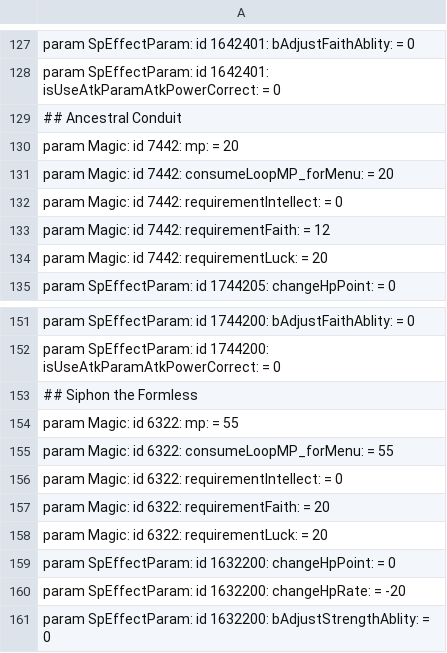
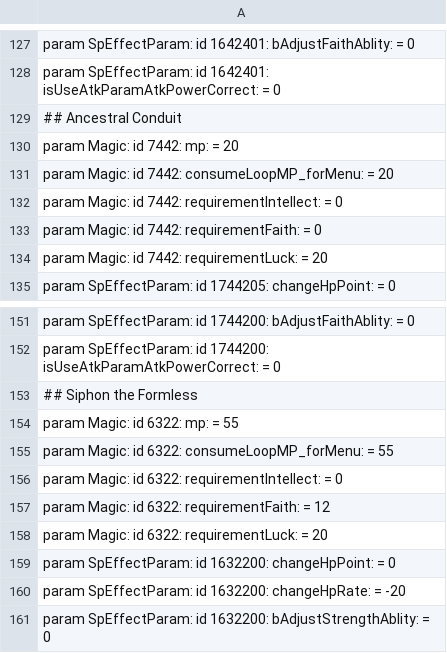
Before and after one commit to WhiteG00se/ER_QualityConvergence, a CSV file: tobi_src/massEdit/healing.csv, drawn as a sheet; only a part is shown, gaps mark what is left out.

Commit message:
lower requirements of Ancestral Conduit & Siphon the Formless

```diff
--- a/tobi_src/massEdit/healing.csv
+++ b/tobi_src/massEdit/healing.csv
@@ -132,3 +132,3 @@ param Magic: id 7442: consumeLoopMP_forMenu: = 20
 param Magic: id 7442: requirementIntellect: = 0
-param Magic: id 7442: requirementFaith: = 12
+param Magic: id 7442: requirementFaith: = 0
 param Magic: id 7442: requirementLuck: = 20
@@ -156,3 +156,3 @@ param Magic: id 6322: consumeLoopMP_forMenu: = 55
 param Magic: id 6322: requirementIntellect: = 0
-param Magic: id 6322: requirementFaith: = 20
+param Magic: id 6322: requirementFaith: = 12
 param Magic: id 6322: requirementLuck: = 20
```
Also changed, not shown: 1 other file.
